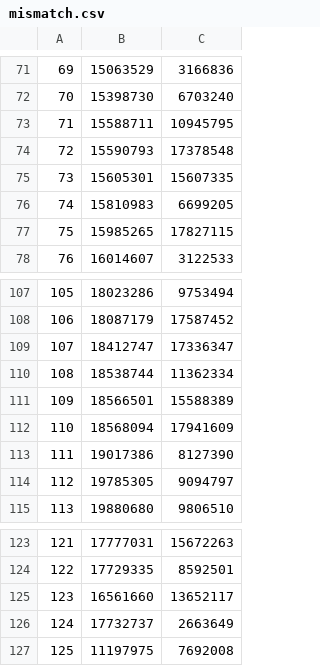
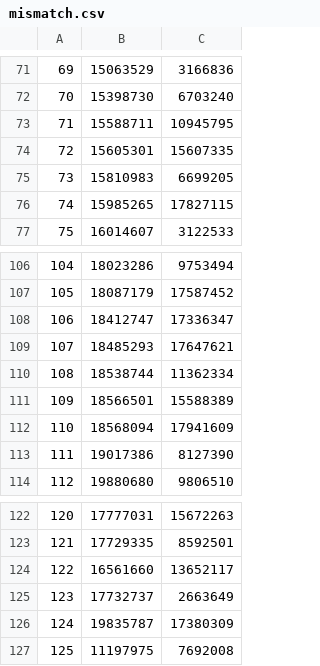
Before and after one commit to neurodata/maggot_models, a CSV file: notebooks/outs/mismatch.csv, drawn as a sheet; only a part is shown, gaps mark what is left out; removed rows and columns are numbered as before the commit, all else as after; the diff names each change by its address in the sheet, - before the commit and + after, or states it on an @@ line.

```diff
--- a/notebooks/outs/mismatch.csv
+++ b/notebooks/outs/mismatch.csv
-row 74: 72 | 15590793 | 17378548
@@ column A renumbered between rows 74 and 125 @@
+row 109: 107 | 18485293 | 17647621
-row 114: 112 | 19785305 | 9094797
+row 126: 124 | 19835787 | 17380309
```
Also changed, not shown: notebooks/outs/unk.csv.
